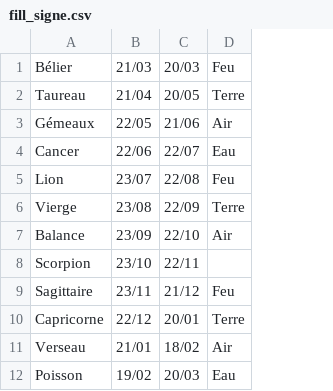
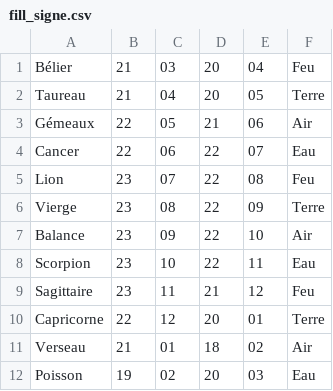
Before and after one commit to barnabegeffroy/mini-projet-web, a CSV file: data/fill_signe.csv, drawn as a sheet; removed rows and columns are numbered as before the commit, all else as after; the diff names each change by its address in the sheet, - before the commit and + after, or states it on an @@ line.

Commit message:
Update fill_signe.csv

```diff
--- a/data/fill_signe.csv
+++ b/data/fill_signe.csv
-column B, rows 1-12: 21/03 | 21/04 | 22/05 | 22/06 | 23/07 | 23/08 | 23/09 | 23/10 | 23/11 | 22/12 | 21/01 | 19/02
-column C, rows 1-12: 20/03 | 20/05 | 21/06 | 22/07 | 22/08 | 22/09 | 22/10 | 22/11 | 21/12 | 20/01 | 18/02 | 20/03
+column B, rows 1-12: 21 | 21 | 22 | 22 | 23 | 23 | 23 | 23 | 23 | 22 | 21 | 19
+column C, rows 1-12: 03 | 04 | 05 | 06 | 07 | 08 | 09 | 10 | 11 | 12 | 01 | 02
+column D, rows 1-12: 20 | 20 | 21 | 22 | 22 | 22 | 22 | 22 | 21 | 20 | 18 | 20
+column E, rows 1-12: 04 | 05 | 06 | 07 | 08 | 09 | 10 | 11 | 12 | 01 | 02 | 03
-F8: (empty)
+F8: Eau
```
